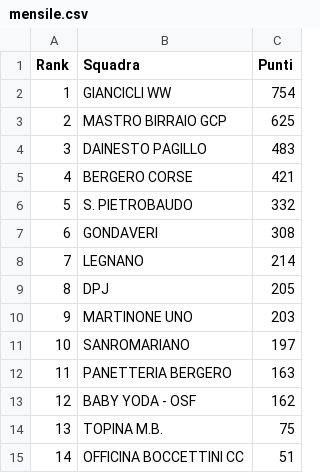
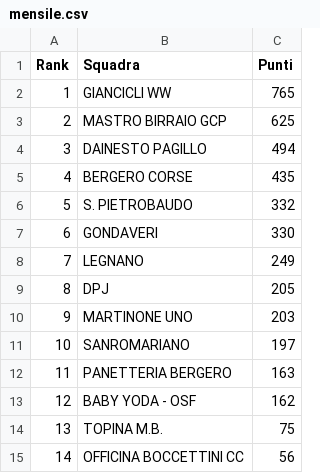
Before and after one commit to ciclismoreale/ciclismoreale.github.io, a CSV file: data/mensile.csv, drawn as a sheet.

```diff
--- a/data/mensile.csv
+++ b/data/mensile.csv
@@ -1,9 +1,9 @@
 Rank,Squadra,Punti
-1,GIANCICLI WW,754
+1,GIANCICLI WW,765
 2,MASTRO BIRRAIO GCP,625
-3,DAINESTO PAGILLO,483
-4,BERGERO CORSE,421
+3,DAINESTO PAGILLO,494
+4,BERGERO CORSE,435
 5,S. PIETROBAUDO,332
-6,GONDAVERI,308
-7,LEGNANO,214
+6,GONDAVERI,330
+7,LEGNANO,249
 8,DPJ,205
@@ -14,2 +14,2 @@ Rank,Squadra,Punti
 13,TOPINA M.B.,75
-14,OFFICINA BOCCETTINI CC,51
+14,OFFICINA BOCCETTINI CC,56
```
Also changed, not shown: data/cqranking_riders.csv, data/totale.csv, 11 other files.
